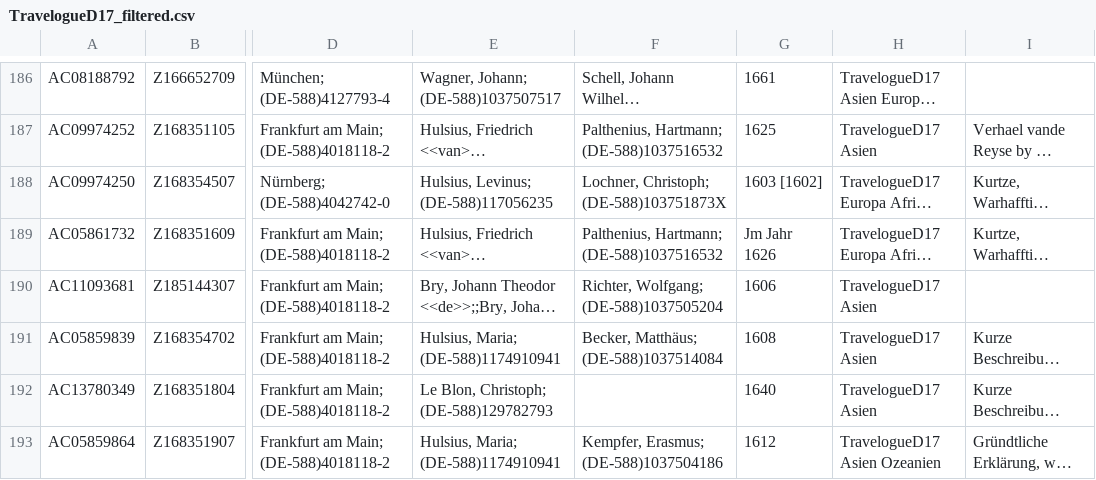
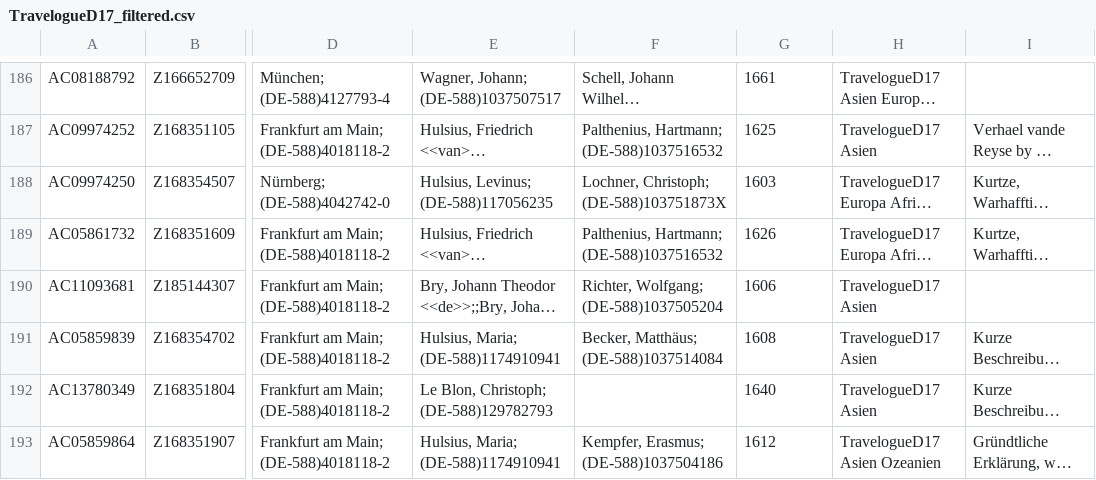
Before and after one commit to travelogues/metadata-visualization, a CSV file: data/TravelogueD17_filtered.csv, drawn as a sheet; only a part is shown, gaps mark what is left out; long unchanged cells end in …; the diff covers the shown part only; the diff names each change by its address in the sheet, - before the commit and + after, or states it on an @@ line.

Commit message:
Data updates

```diff
--- a/data/TravelogueD17_filtered.csv
+++ b/data/TravelogueD17_filtered.csv
-G188: 1603 [1602]
+G188: 1603
-G189: Jm Jahr 1626
+G189: 1626
```
Also changed, not shown: 12 edited cells elsewhere in this file, data/TravelogueD16_2020-04-30.csv, data/TravelogueD16_filtered.csv, 6 other files.
